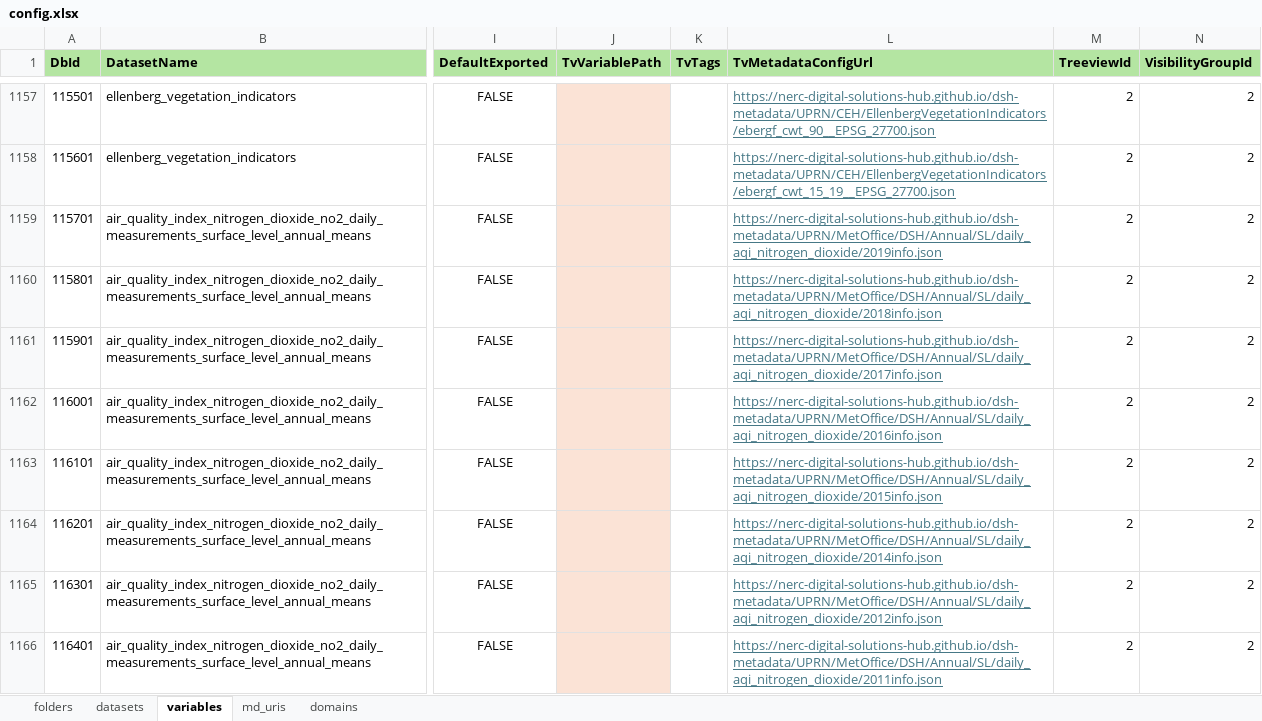
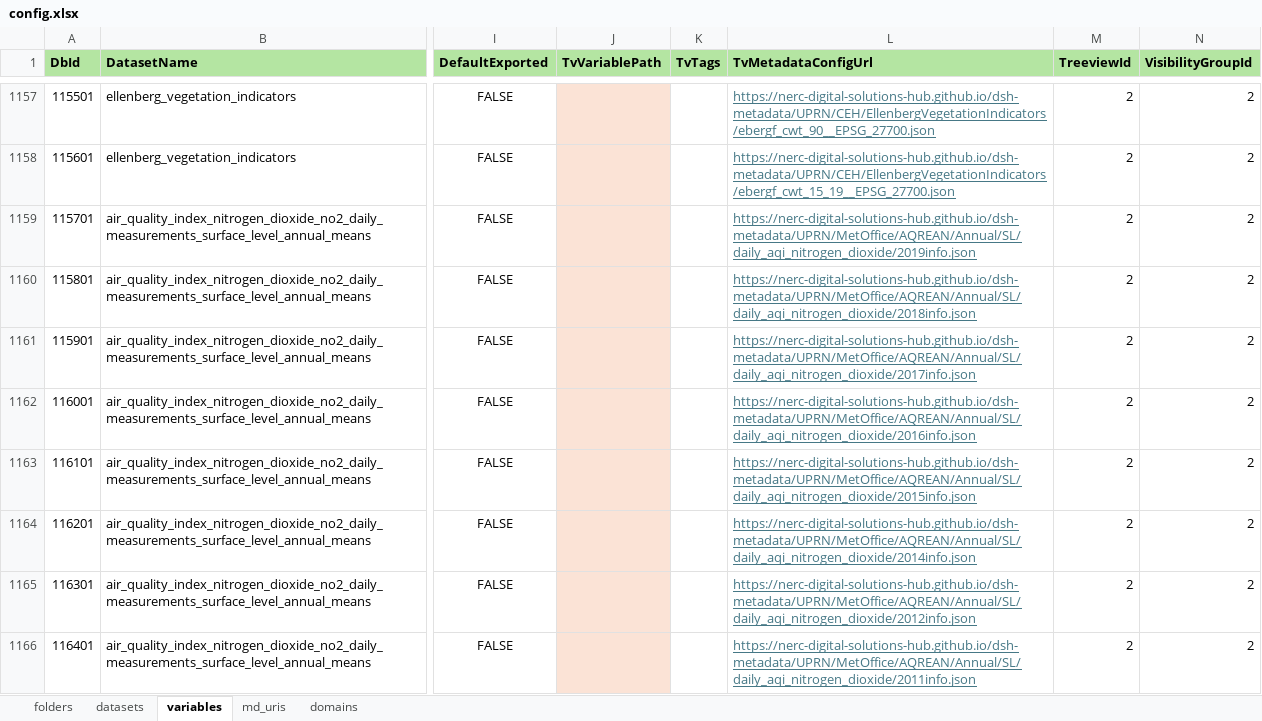
Before and after one commit to NERC-Digital-Solutions-Hub/dsh-content, an Excel workbook: pages/apps/uprn-service/config.xlsx, sheet variables, drawn as a sheet; only a part is shown, gaps mark what is left out; values as stored, in another font and other column widths than the file's, no borders; the diff covers the shown part only; the diff names each change by its address in the sheet, - before the commit and + after, or states it on an @@ line.

Commit message:
chore: corrected several mistakes, updated names of datasets and improved the uprn app configuration

```diff
--- a/pages/apps/uprn-service/config.xlsx (sheet variables)
+++ b/pages/apps/uprn-service/config.xlsx (sheet variables)
-L1159 (TvMetadataConfigUrl): https://nerc-digital-solutions-hub.github.io/dsh-metadata/UPRN/MetOffice/DSH/Annual/SL/daily_aqi_nitrogen_dioxide/2019info.json
+L1159 (TvMetadataConfigUrl): https://nerc-digital-solutions-hub.github.io/dsh-metadata/UPRN/MetOffice/AQREAN/Annual/SL/daily_aqi_nitrogen_dioxide/2019info.json
-L1160 (TvMetadataConfigUrl): https://nerc-digital-solutions-hub.github.io/dsh-metadata/UPRN/MetOffice/DSH/Annual/SL/daily_aqi_nitrogen_dioxide/2018info.json
+L1160 (TvMetadataConfigUrl): https://nerc-digital-solutions-hub.github.io/dsh-metadata/UPRN/MetOffice/AQREAN/Annual/SL/daily_aqi_nitrogen_dioxide/2018info.json
-L1161 (TvMetadataConfigUrl): https://nerc-digital-solutions-hub.github.io/dsh-metadata/UPRN/MetOffice/DSH/Annual/SL/daily_aqi_nitrogen_dioxide/2017info.json
+L1161 (TvMetadataConfigUrl): https://nerc-digital-solutions-hub.github.io/dsh-metadata/UPRN/MetOffice/AQREAN/Annual/SL/daily_aqi_nitrogen_dioxide/2017info.json
-L1162 (TvMetadataConfigUrl): https://nerc-digital-solutions-hub.github.io/dsh-metadata/UPRN/MetOffice/DSH/Annual/SL/daily_aqi_nitrogen_dioxide/2016info.json
+L1162 (TvMetadataConfigUrl): https://nerc-digital-solutions-hub.github.io/dsh-metadata/UPRN/MetOffice/AQREAN/Annual/SL/daily_aqi_nitrogen_dioxide/2016info.json
-L1163 (TvMetadataConfigUrl): https://nerc-digital-solutions-hub.github.io/dsh-metadata/UPRN/MetOffice/DSH/Annual/SL/daily_aqi_nitrogen_dioxide/2015info.json
+L1163 (TvMetadataConfigUrl): https://nerc-digital-solutions-hub.github.io/dsh-metadata/UPRN/MetOffice/AQREAN/Annual/SL/daily_aqi_nitrogen_dioxide/2015info.json
-L1164 (TvMetadataConfigUrl): https://nerc-digital-solutions-hub.github.io/dsh-metadata/UPRN/MetOffice/DSH/Annual/SL/daily_aqi_nitrogen_dioxide/2014info.json
+L1164 (TvMetadataConfigUrl): https://nerc-digital-solutions-hub.github.io/dsh-metadata/UPRN/MetOffice/AQREAN/Annual/SL/daily_aqi_nitrogen_dioxide/2014info.json
-L1165 (TvMetadataConfigUrl): https://nerc-digital-solutions-hub.github.io/dsh-metadata/UPRN/MetOffice/DSH/Annual/SL/daily_aqi_nitrogen_dioxide/2012info.json
+L1165 (TvMetadataConfigUrl): https://nerc-digital-solutions-hub.github.io/dsh-metadata/UPRN/MetOffice/AQREAN/Annual/SL/daily_aqi_nitrogen_dioxide/2012info.json
-L1166 (TvMetadataConfigUrl): https://nerc-digital-solutions-hub.github.io/dsh-metadata/UPRN/MetOffice/DSH/Annual/SL/daily_aqi_nitrogen_dioxide/2011info.json
+L1166 (TvMetadataConfigUrl): https://nerc-digital-solutions-hub.github.io/dsh-metadata/UPRN/MetOffice/AQREAN/Annual/SL/daily_aqi_nitrogen_dioxide/2011info.json
```
Also changed, not shown: 10 edited cells elsewhere in this sheet.
